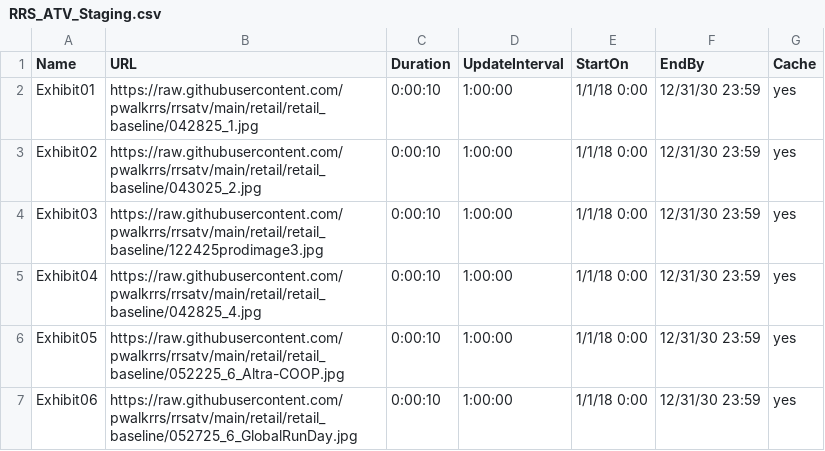
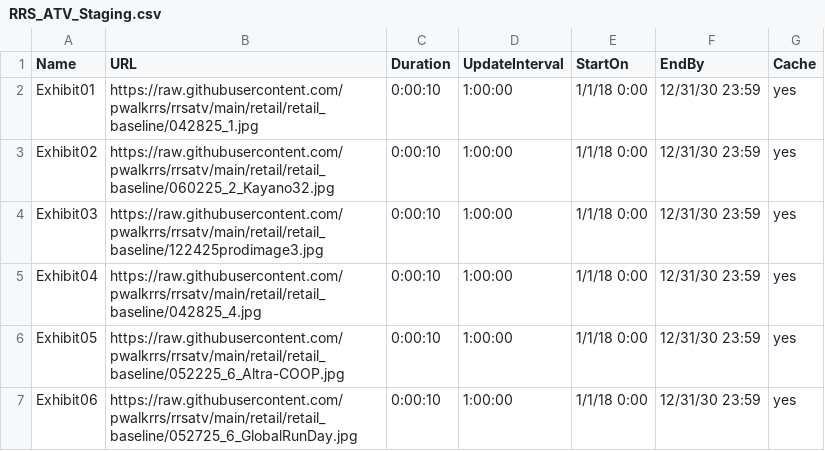
Before and after one commit to pwalkrrs/rrsatv, a CSV file: retail/retail_baseline/RRS_ATV_Staging.csv, drawn as a sheet.

Commit message:
Update RRS_ATV_Staging.csv

```diff
--- a/retail/retail_baseline/RRS_ATV_Staging.csv
+++ b/retail/retail_baseline/RRS_ATV_Staging.csv
@@ -2,3 +2,3 @@ Name,URL,Duration,UpdateInterval,StartOn,EndBy,Cache
 Exhibit01,https://raw.githubusercontent.com/pwalkrrs/rrsatv/main/retail/retail_baseline/042825_1.jpg,0:00:10,1:00:00,1/1/18 0:00,12/31/30 23:59,yes
-Exhibit02,https://raw.githubusercontent.com/pwalkrrs/rrsatv/main/retail/retail_baseline/043025_2.jpg,0:00:10,1:00:00,1/1/18 0:00,12/31/30 23:59,yes
+Exhibit02,https://raw.githubusercontent.com/pwalkrrs/rrsatv/main/retail/retail_baseline/060225_2_Kayano32.jpg,0:00:10,1:00:00,1/1/18 0:00,12/31/30 23:59,yes
 Exhibit03,https://raw.githubusercontent.com/pwalkrrs/rrsatv/main/retail/retail_baseline/122425prodimage3.jpg,0:00:10,1:00:00,1/1/18 0:00,12/31/30 23:59,yes
```
